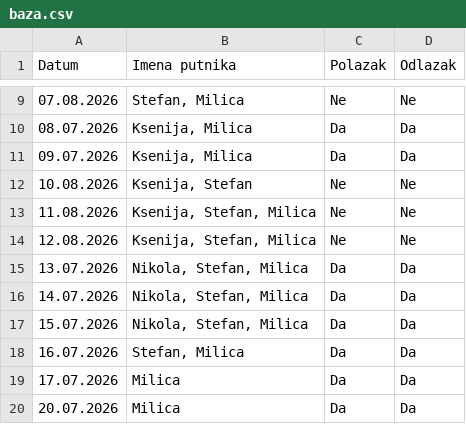
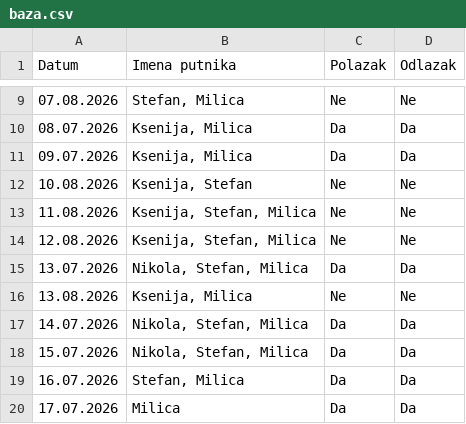
Before and after one commit to GeorgeTheGallant/TravelMB, a CSV file: baza.csv, drawn as a sheet; only a part is shown, gaps mark what is left out; the shorter side is filled out with more unchanged rows.

Commit message:
Automatsko osvežavanje baze putnika

```diff
--- a/baza.csv
+++ b/baza.csv
@@ -15,2 +15,3 @@ Datum,Imena putnika,Polazak,Odlazak
 13.07.2026,"Nikola, Stefan, Milica",Da,Da
+13.08.2026,"Ksenija, Milica",Ne,Ne
 14.07.2026,"Nikola, Stefan, Milica",Da,Da
```
